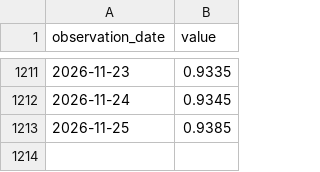
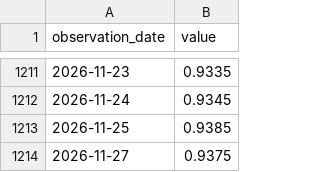
Before and after one commit to duksunghcg-ship-it/sentinel, a CSV file: cache/cache_CBOE_TOTALPC_MA20.csv, drawn as a sheet; only a part is shown, gaps mark what is left out.

```diff
--- a/cache/cache_CBOE_TOTALPC_MA20.csv
+++ b/cache/cache_CBOE_TOTALPC_MA20.csv
@@ -1213 +1213,2 @@ observation_date,value
 2026-11-25,0.9385
+2026-11-27,0.9375
```
Also changed, not shown: cache/cache_BAMLH0A0HYM2.csv, cache/cache_CBOE_TOTALPC.csv, 5 other files.
